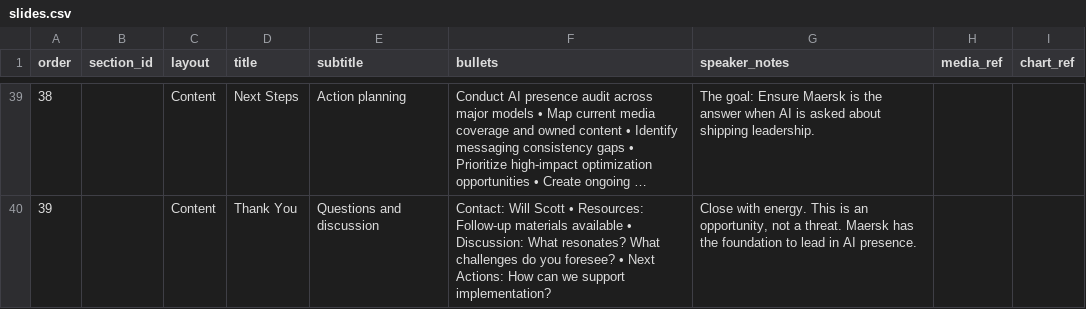
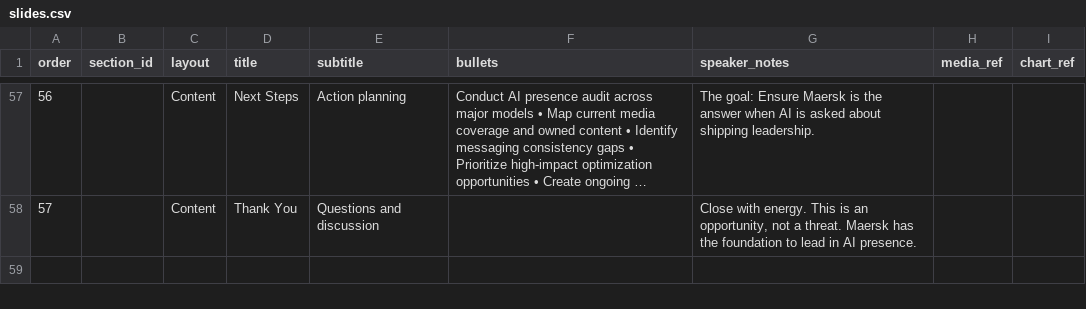
Before and after one commit to willscott-v2/Maersk-AI-Brand-Reputation, a CSV file: slides.csv, drawn as a sheet; only a part is shown, gaps mark what is left out; long unchanged cells end in …; addresses are those after the commit; the diff covers the shown part only; the diff names each change by its address in the sheet, - before the commit and + after, or states it on an @@ line.

```diff
--- a/slides.csv
+++ b/slides.csv
@@ column A (order) renumbered from row 4 down @@
-F58 (bullets): Contact: Will Scott • Resources: Follow-up materials available • Discussion: What resonates? What challenges do you foresee? • Next Actions: How can we support implementation?
+F58 (bullets): (empty)
```
Also changed, not shown: 18 added rows and 39 edited cells elsewhere in this file.
